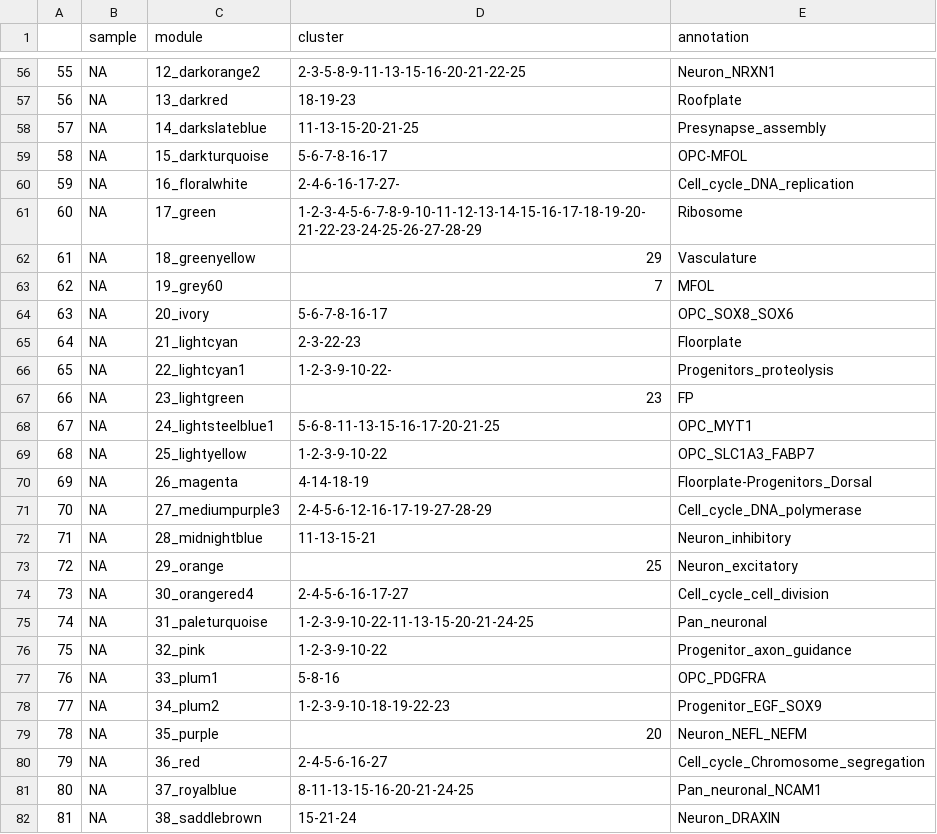
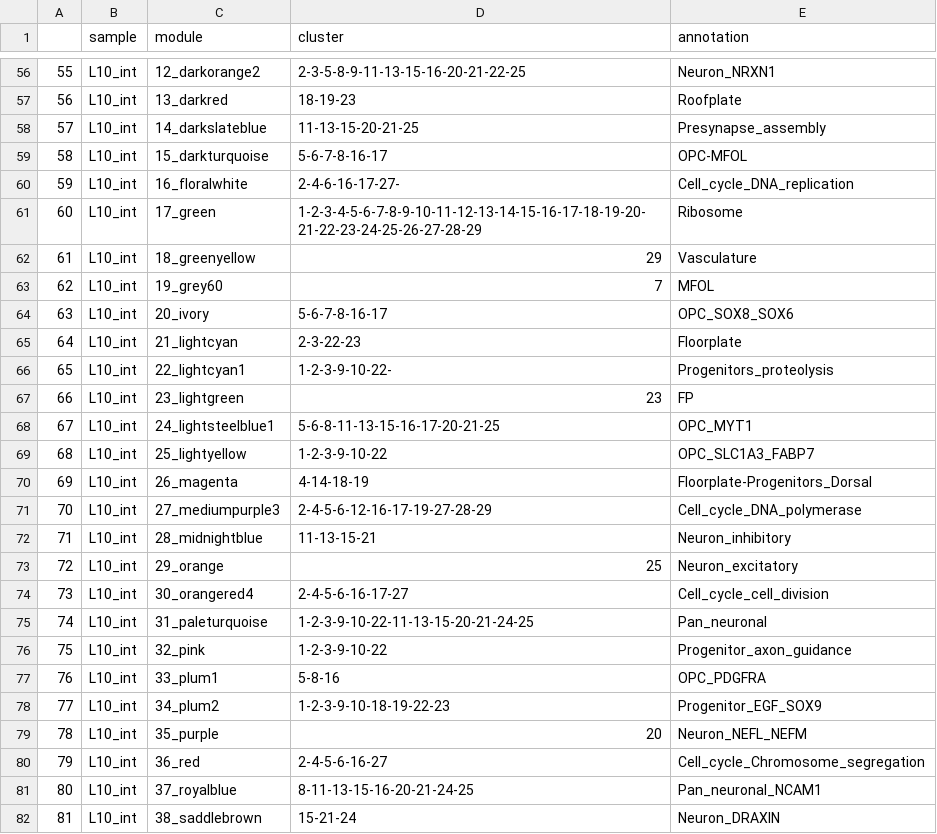
Before and after one commit to safabio/spinal_cord_paper, a CSV file: tables/Supp_table_2.csv, drawn as a sheet; only a part is shown, gaps mark what is left out; the diff covers the shown part only.

```diff
--- a/tables/Supp_table_2.csv
+++ b/tables/Supp_table_2.csv
@@ -56,27 +56,27 @@
-"55",NA,"12_darkorange2","2-3-5-8-9-11-13-15-16-20-21-22-25","Neuron_NRXN1"
-"56",NA,"13_darkred","18-19-23","Roofplate"
-"57",NA,"14_darkslateblue","11-13-15-20-21-25","Presynapse_assembly"
-"58",NA,"15_darkturquoise","5-6-7-8-16-17","OPC-MFOL"
-"59",NA,"16_floralwhite","2-4-6-16-17-27-","Cell_cycle_DNA_replication"
-"60",NA,"17_green","1-2-3-4-5-6-7-8-9-10-11-12-13-14-15-16-17-18-19-20-21-22-23-24-25-26-27-28-29","Ribosome"
-"61",NA,"18_greenyellow","29","Vasculature"
-"62",NA,"19_grey60","7","MFOL"
-"63",NA,"20_ivory","5-6-7-8-16-17","OPC_SOX8_SOX6"
-"64",NA,"21_lightcyan","2-3-22-23","Floorplate"
-"65",NA,"22_lightcyan1","1-2-3-9-10-22-","Progenitors_proteolysis"
-"66",NA,"23_lightgreen","23","FP"
-"67",NA,"24_lightsteelblue1","5-6-8-11-13-15-16-17-20-21-25","OPC_MYT1"
-"68",NA,"25_lightyellow","1-2-3-9-10-22","OPC_SLC1A3_FABP7"
-"69",NA,"26_magenta","4-14-18-19","Floorplate-Progenitors_Dorsal"
-"70",NA,"27_mediumpurple3","2-4-5-6-12-16-17-19-27-28-29","Cell_cycle_DNA_polymerase"
-"71",NA,"28_midnightblue","11-13-15-21","Neuron_inhibitory"
-"72",NA,"29_orange","25","Neuron_excitatory"
-"73",NA,"30_orangered4","2-4-5-6-16-17-27","Cell_cycle_cell_division"
-"74",NA,"31_paleturquoise","1-2-3-9-10-22-11-13-15-20-21-24-25","Pan_neuronal"
-"75",NA,"32_pink","1-2-3-9-10-22","Progenitor_axon_guidance"
-"76",NA,"33_plum1","5-8-16","OPC_PDGFRA"
-"77",NA,"34_plum2","1-2-3-9-10-18-19-22-23","Progenitor_EGF_SOX9"
-"78",NA,"35_purple","20","Neuron_NEFL_NEFM"
-"79",NA,"36_red","2-4-5-6-16-27","Cell_cycle_Chromosome_segregation"
-"80",NA,"37_royalblue","8-11-13-15-16-20-21-24-25","Pan_neuronal_NCAM1"
-"81",NA,"38_saddlebrown","15-21-24","Neuron_DRAXIN"
+"55","L10_int","12_darkorange2","2-3-5-8-9-11-13-15-16-20-21-22-25","Neuron_NRXN1"
+"56","L10_int","13_darkred","18-19-23","Roofplate"
+"57","L10_int","14_darkslateblue","11-13-15-20-21-25","Presynapse_assembly"
+"58","L10_int","15_darkturquoise","5-6-7-8-16-17","OPC-MFOL"
+"59","L10_int","16_floralwhite","2-4-6-16-17-27-","Cell_cycle_DNA_replication"
+"60","L10_int","17_green","1-2-3-4-5-6-7-8-9-10-11-12-13-14-15-16-17-18-19-20-21-22-23-24-25-26-27-28-29","Ribosome"
+"61","L10_int","18_greenyellow","29","Vasculature"
+"62","L10_int","19_grey60","7","MFOL"
+"63","L10_int","20_ivory","5-6-7-8-16-17","OPC_SOX8_SOX6"
+"64","L10_int","21_lightcyan","2-3-22-23","Floorplate"
+"65","L10_int","22_lightcyan1","1-2-3-9-10-22-","Progenitors_proteolysis"
+"66","L10_int","23_lightgreen","23","FP"
+"67","L10_int","24_lightsteelblue1","5-6-8-11-13-15-16-17-20-21-25","OPC_MYT1"
+"68","L10_int","25_lightyellow","1-2-3-9-10-22","OPC_SLC1A3_FABP7"
+"69","L10_int","26_magenta","4-14-18-19","Floorplate-Progenitors_Dorsal"
+"70","L10_int","27_mediumpurple3","2-4-5-6-12-16-17-19-27-28-29","Cell_cycle_DNA_polymerase"
+"71","L10_int","28_midnightblue","11-13-15-21","Neuron_inhibitory"
+"72","L10_int","29_orange","25","Neuron_excitatory"
+"73","L10_int","30_orangered4","2-4-5-6-16-17-27","Cell_cycle_cell_division"
+"74","L10_int","31_paleturquoise","1-2-3-9-10-22-11-13-15-20-21-24-25","Pan_neuronal"
+"75","L10_int","32_pink","1-2-3-9-10-22","Progenitor_axon_guidance"
+"76","L10_int","33_plum1","5-8-16","OPC_PDGFRA"
+"77","L10_int","34_plum2","1-2-3-9-10-18-19-22-23","Progenitor_EGF_SOX9"
+"78","L10_int","35_purple","20","Neuron_NEFL_NEFM"
+"79","L10_int","36_red","2-4-5-6-16-27","Cell_cycle_Chromosome_segregation"
+"80","L10_int","37_royalblue","8-11-13-15-16-20-21-24-25","Pan_neuronal_NCAM1"
+"81","L10_int","38_saddlebrown","15-21-24","Neuron_DRAXIN"
```
Also changed, not shown: 85 edited cells elsewhere in this file, tables/Supp_table_1.csv, 1 other file.
